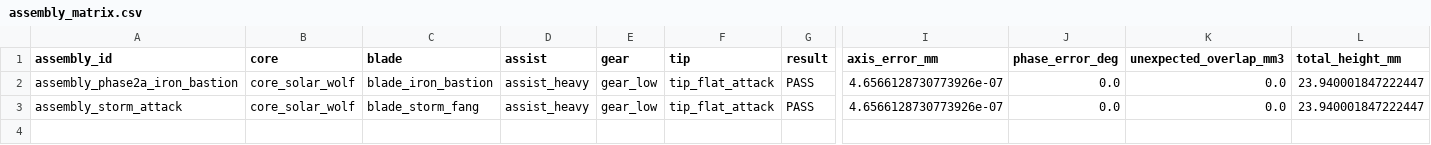
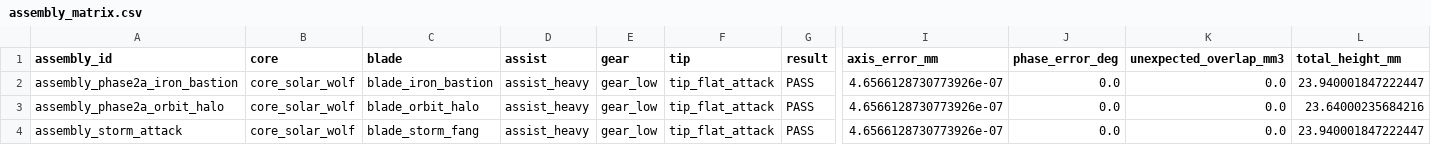
Before and after one commit to Capter121/riptop-arena, a CSV file: battle-top-designer/reports/assembly_matrix.csv, drawn as a sheet; only a part is shown, gaps mark what is left out; rows hold the shown columns only; the diff names each change by its address in the sheet, - before the commit and + after, or states it on an @@ line.

Commit message:
feat: add Orbit Halo quality slice

```diff
--- a/battle-top-designer/reports/assembly_matrix.csv
+++ b/battle-top-designer/reports/assembly_matrix.csv
+row 3: assembly_phase2a_orbit_halo | core_solar_wolf | blade_orbit_halo | assist_heavy | gear_low | tip_flat_attack | PASS | 4.6566128730773926e-07 | 0.0 | 0.0 | 23.64000235684216
```
Also changed, not shown: 25 other files.
